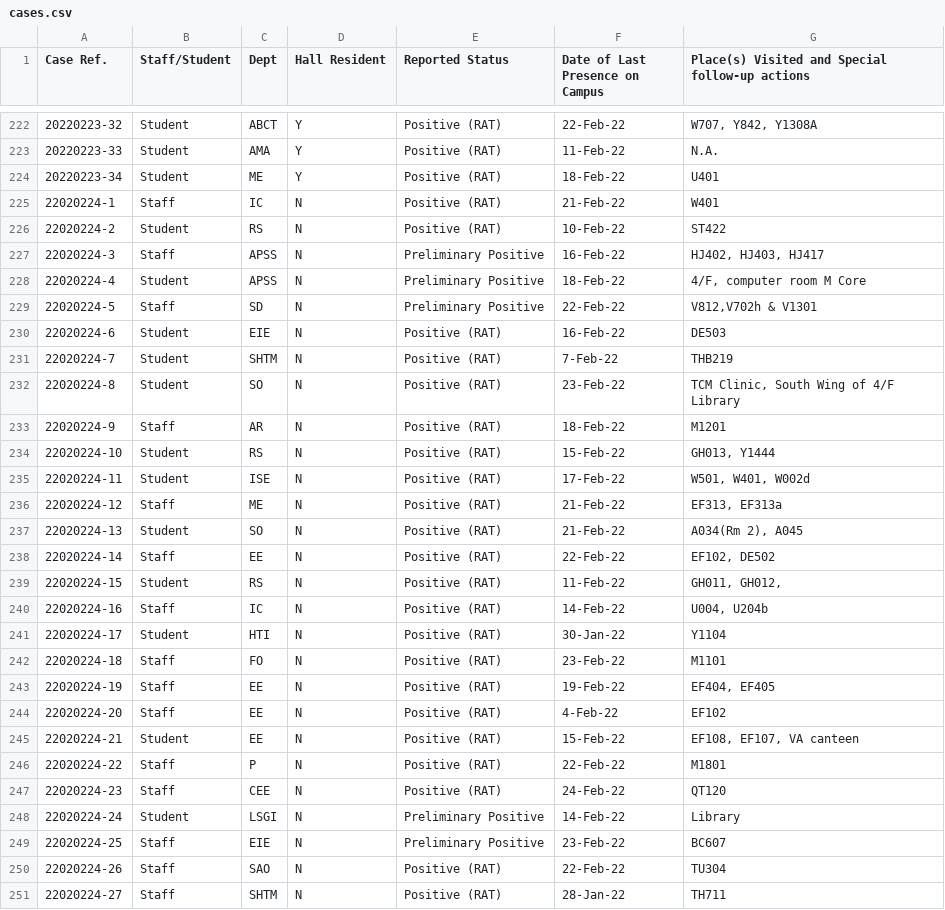
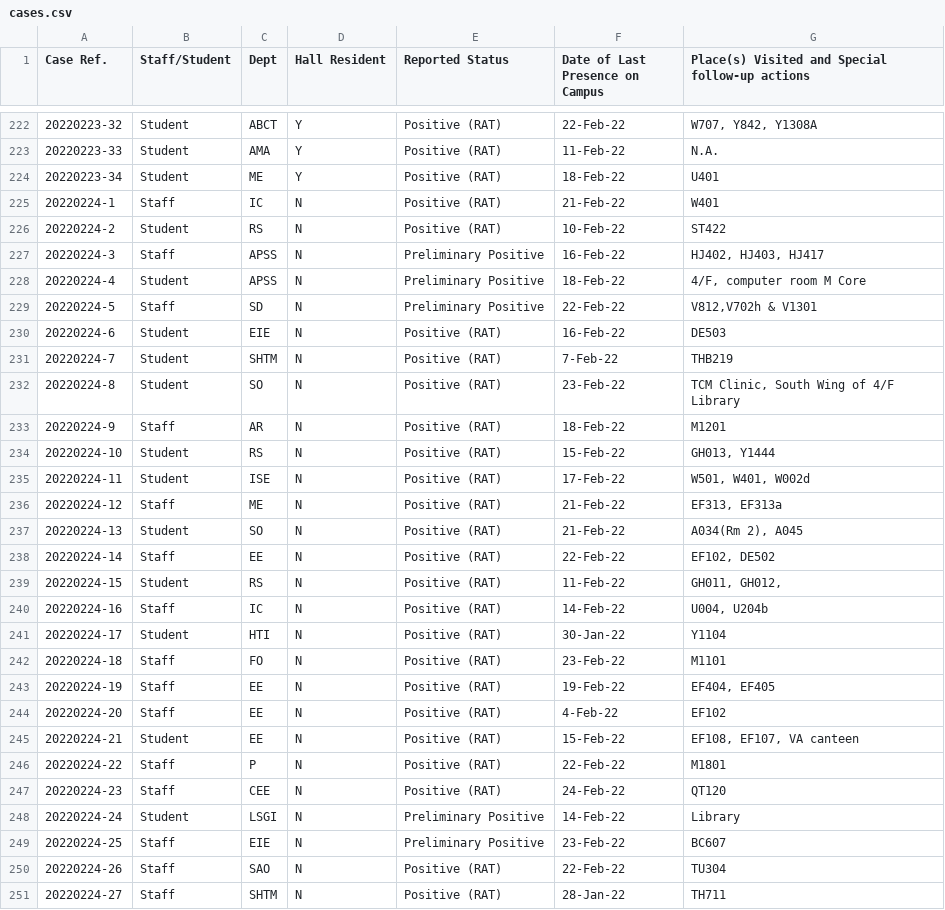
Before and after one commit to McXD/polyu-covid, a CSV file: cases.csv, drawn as a sheet; only a part is shown, gaps mark what is left out; the diff covers the shown part only.

```diff
--- a/cases.csv
+++ b/cases.csv
@@ -224,28 +224,28 @@
 20220223-34,Student,ME,Y,Positive (RAT),18-Feb-22,U401
-22020224-1,Staff,IC,N,Positive (RAT),21-Feb-22,W401
-22020224-2,Student,RS,N,Positive (RAT),10-Feb-22,ST422
-22020224-3,Staff,APSS,N,Preliminary Positive,16-Feb-22,"HJ402, HJ403, HJ417"
-22020224-4,Student,APSS,N,Preliminary Positive,18-Feb-22,"4/F, computer room M Core"
-22020224-5,Staff,SD,N,Preliminary Positive,22-Feb-22,"V812,V702h & V1301"
-22020224-6,Student,EIE,N,Positive (RAT),16-Feb-22,DE503
-22020224-7,Student,SHTM,N,Positive (RAT),7-Feb-22,THB219
-22020224-8,Student,SO,N,Positive (RAT),23-Feb-22,"TCM Clinic, South Wing of 4/F Library"
-22020224-9,Staff,AR,N,Positive (RAT),18-Feb-22,M1201
-22020224-10,Student,RS,N,Positive (RAT),15-Feb-22,"GH013, Y1444"
-22020224-11,Student,ISE,N,Positive (RAT),17-Feb-22,"W501, W401, W002d"
-22020224-12,Staff,ME,N,Positive (RAT),21-Feb-22,"EF313, EF313a"
-22020224-13,Student,SO,N,Positive (RAT),21-Feb-22,"A034(Rm 2), A045 "
-22020224-14,Staff,EE,N,Positive (RAT),22-Feb-22,"EF102, DE502"
-22020224-15,Student,RS,N,Positive (RAT),11-Feb-22,"GH011, GH012,"
-22020224-16,Staff,IC,N,Positive (RAT),14-Feb-22,"U004, U204b"
-22020224-17,Student,HTI,N,Positive (RAT),30-Jan-22,Y1104
-22020224-18,Staff,FO,N,Positive (RAT),23-Feb-22,M1101
-22020224-19,Staff,EE,N,Positive (RAT),19-Feb-22,"EF404, EF405"
-22020224-20,Staff,EE,N,Positive (RAT),4-Feb-22,EF102
-22020224-21,Student,EE,N,Positive (RAT),15-Feb-22,"EF108, EF107, VA canteen"
-22020224-22,Staff,P,N,Positive (RAT),22-Feb-22,M1801
-22020224-23,Staff,CEE,N,Positive (RAT),24-Feb-22,QT120
-22020224-24,Student,LSGI,N,Preliminary Positive,14-Feb-22,Library
-22020224-25,Staff,EIE,N,Preliminary Positive,23-Feb-22,BC607
-22020224-26,Staff,SAO,N,Positive (RAT),22-Feb-22,TU304
-22020224-27,Staff,SHTM,N,Positive (RAT),28-Jan-22,TH711
+20220224-1,Staff,IC,N,Positive (RAT),21-Feb-22,W401
+20220224-2,Student,RS,N,Positive (RAT),10-Feb-22,ST422
+20220224-3,Staff,APSS,N,Preliminary Positive,16-Feb-22,"HJ402, HJ403, HJ417"
+20220224-4,Student,APSS,N,Preliminary Positive,18-Feb-22,"4/F, computer room M Core"
+20220224-5,Staff,SD,N,Preliminary Positive,22-Feb-22,"V812,V702h & V1301"
+20220224-6,Student,EIE,N,Positive (RAT),16-Feb-22,DE503
+20220224-7,Student,SHTM,N,Positive (RAT),7-Feb-22,THB219
+20220224-8,Student,SO,N,Positive (RAT),23-Feb-22,"TCM Clinic, South Wing of 4/F Library"
+20220224-9,Staff,AR,N,Positive (RAT),18-Feb-22,M1201
+20220224-10,Student,RS,N,Positive (RAT),15-Feb-22,"GH013, Y1444"
+20220224-11,Student,ISE,N,Positive (RAT),17-Feb-22,"W501, W401, W002d"
+20220224-12,Staff,ME,N,Positive (RAT),21-Feb-22,"EF313, EF313a"
+20220224-13,Student,SO,N,Positive (RAT),21-Feb-22,"A034(Rm 2), A045 "
+20220224-14,Staff,EE,N,Positive (RAT),22-Feb-22,"EF102, DE502"
+20220224-15,Student,RS,N,Positive (RAT),11-Feb-22,"GH011, GH012,"
+20220224-16,Staff,IC,N,Positive (RAT),14-Feb-22,"U004, U204b"
+20220224-17,Student,HTI,N,Positive (RAT),30-Jan-22,Y1104
+20220224-18,Staff,FO,N,Positive (RAT),23-Feb-22,M1101
+20220224-19,Staff,EE,N,Positive (RAT),19-Feb-22,"EF404, EF405"
+20220224-20,Staff,EE,N,Positive (RAT),4-Feb-22,EF102
+20220224-21,Student,EE,N,Positive (RAT),15-Feb-22,"EF108, EF107, VA canteen"
+20220224-22,Staff,P,N,Positive (RAT),22-Feb-22,M1801
+20220224-23,Staff,CEE,N,Positive (RAT),24-Feb-22,QT120
+20220224-24,Student,LSGI,N,Preliminary Positive,14-Feb-22,Library
+20220224-25,Staff,EIE,N,Preliminary Positive,23-Feb-22,BC607
+20220224-26,Staff,SAO,N,Positive (RAT),22-Feb-22,TU304
+20220224-27,Staff,SHTM,N,Positive (RAT),28-Jan-22,TH711
```
Also changed, not shown: 12 edited cells elsewhere in this file, 4 other files.
